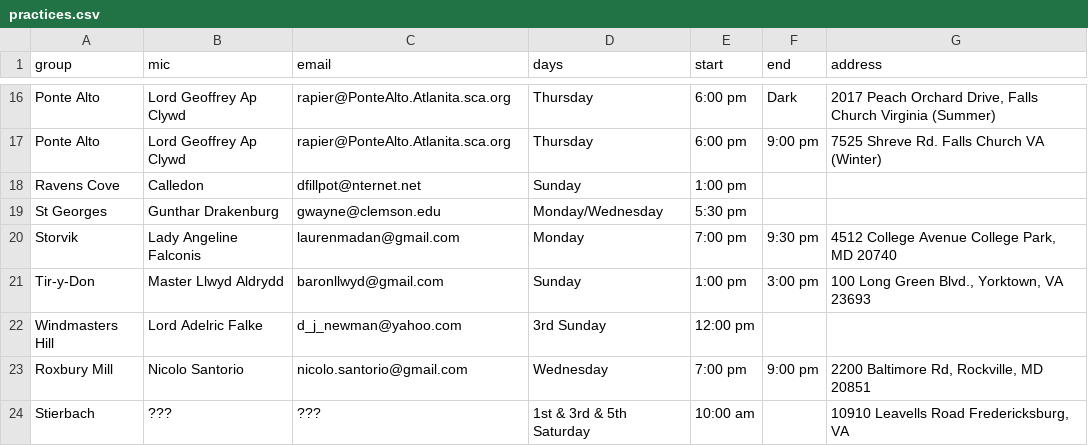
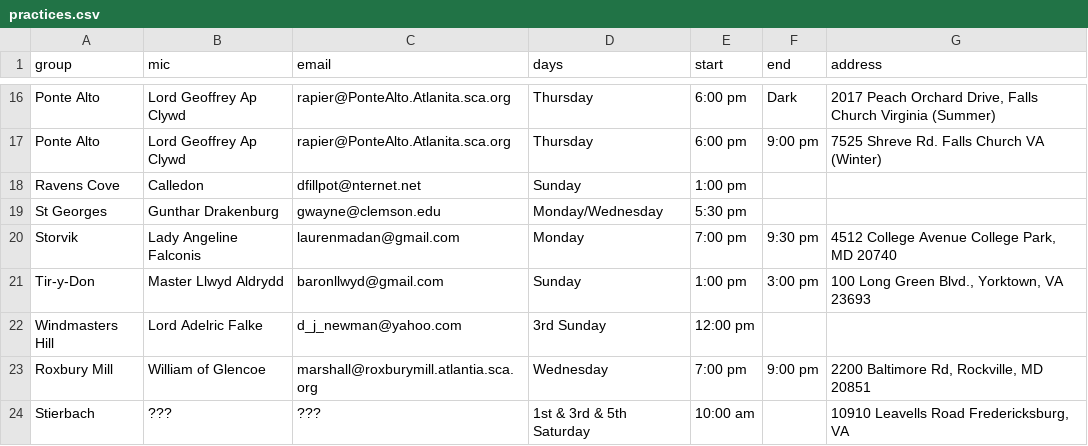
Before and after one commit to academie-de-espee/earl-marshal, a CSV file: _data/practices.csv, drawn as a sheet; only a part is shown, gaps mark what is left out.

Commit message:
Update practices.csv
Roxbury mill's new KM

```diff
--- a/_data/practices.csv
+++ b/_data/practices.csv
@@ -22,3 +22,3 @@ Tir-y-Don,Master Llwyd Aldrydd,baronllwyd@gmail.com,Sunday,1:00 pm,3:00 pm,"100
 Windmasters Hill,Lord Adelric Falke,d_j_newman@yahoo.com,3rd Sunday,12:00 pm,,""
-Roxbury Mill,Nicolo Santorio,nicolo.santorio@gmail.com,Wednesday,7:00 pm,9:00 pm,"2200 Baltimore Rd, Rockville, MD 20851"
+Roxbury Mill,William of Glencoe,marshall@roxburymill.atlantia.sca.org,Wednesday,7:00 pm,9:00 pm,"2200 Baltimore Rd, Rockville, MD 20851"
 Stierbach,???,???,1st & 3rd & 5th Saturday,10:00 am,,"10910 Leavells Road Fredericksburg, VA"
```
